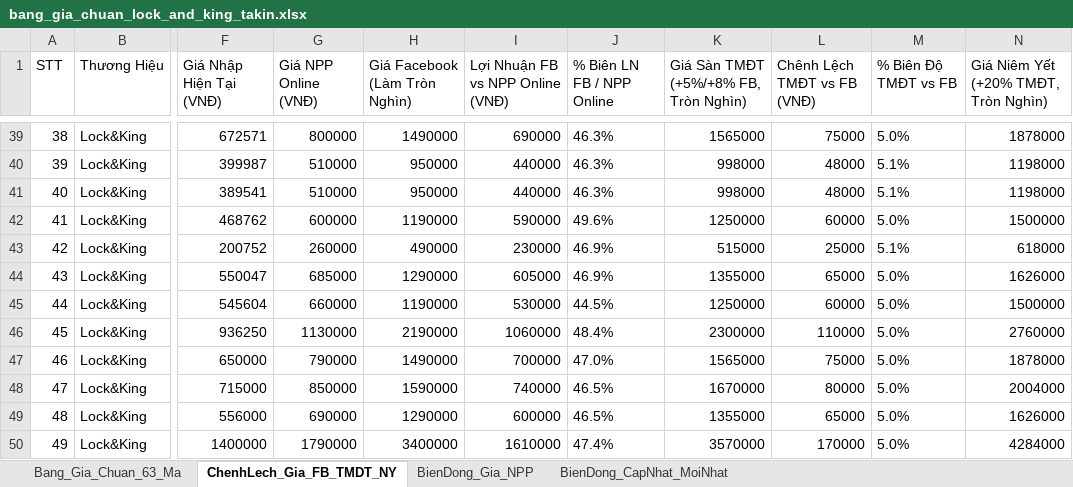
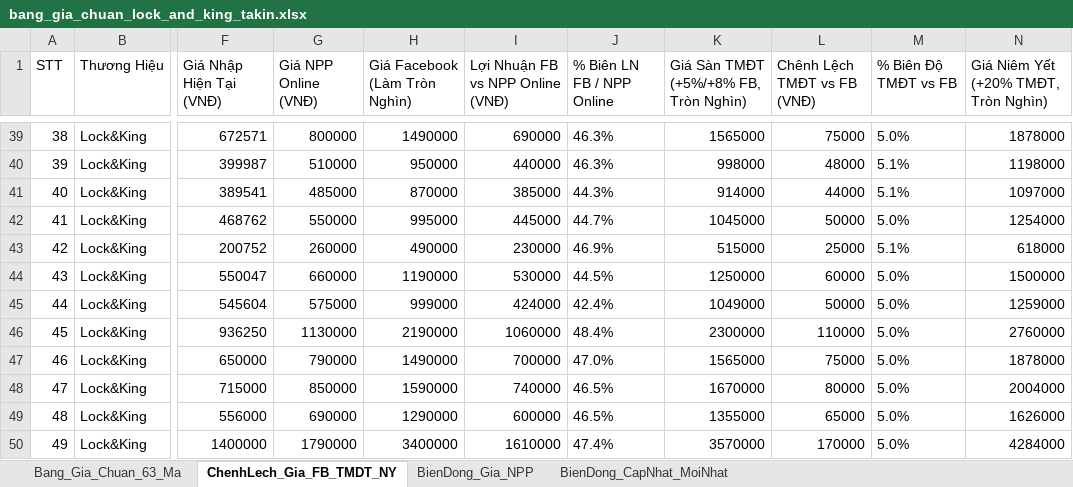
Before and after one commit to Tonytuyenle/baogiavugia, an Excel workbook: bang_gia_chuan_lock_and_king_takin.xlsx, sheet ChenhLech_Gia_FB_TMDT_NY, drawn as a sheet; only a part is shown, gaps mark what is left out; values as stored, in another font and other column widths than the file's, no borders; the diff covers the shown part only; the diff names each change by its address in the sheet, - before the commit and + after, or states it on an @@ line.

Commit message:
feat: cap nhat gia kenh online cho 11 ma theo thong bao ngay 10/11/2026 chinh xac 100%

```diff
--- a/bang_gia_chuan_lock_and_king_takin.xlsx (sheet ChenhLech_Gia_FB_TMDT_NY)
+++ b/bang_gia_chuan_lock_and_king_takin.xlsx (sheet ChenhLech_Gia_FB_TMDT_NY)
-G41 (Giá NPP Online (VNĐ)): 510000
+G41 (Giá NPP Online (VNĐ)): 485000
-H41 (Giá Facebook (Làm Tròn Nghìn)): 950000
+H41 (Giá Facebook (Làm Tròn Nghìn)): 870000
-I41 (Lợi Nhuận FB vs NPP Online (VNĐ)): 440000
+I41 (Lợi Nhuận FB vs NPP Online (VNĐ)): 385000
-J41 (% Biên LN FB / NPP Online): 46.3%
+J41 (% Biên LN FB / NPP Online): 44.3%
-K41: 998000
+K41: 914000
-L41 (Chênh Lệch TMĐT vs FB (VNĐ)): 48000
+L41 (Chênh Lệch TMĐT vs FB (VNĐ)): 44000
-N41: 1198000
+N41: 1097000
-G42 (Giá NPP Online (VNĐ)): 600000
+G42 (Giá NPP Online (VNĐ)): 550000
-H42 (Giá Facebook (Làm Tròn Nghìn)): 1190000
+H42 (Giá Facebook (Làm Tròn Nghìn)): 995000
-I42 (Lợi Nhuận FB vs NPP Online (VNĐ)): 590000
+I42 (Lợi Nhuận FB vs NPP Online (VNĐ)): 445000
-J42 (% Biên LN FB / NPP Online): 49.6%
+J42 (% Biên LN FB / NPP Online): 44.7%
-K42: 1250000
+K42: 1045000
-L42 (Chênh Lệch TMĐT vs FB (VNĐ)): 60000
+L42 (Chênh Lệch TMĐT vs FB (VNĐ)): 50000
-N42: 1500000
+N42: 1254000
-G44 (Giá NPP Online (VNĐ)): 685000
+G44 (Giá NPP Online (VNĐ)): 660000
-H44 (Giá Facebook (Làm Tròn Nghìn)): 1290000
+H44 (Giá Facebook (Làm Tròn Nghìn)): 1190000
-I44 (Lợi Nhuận FB vs NPP Online (VNĐ)): 605000
+I44 (Lợi Nhuận FB vs NPP Online (VNĐ)): 530000
-J44 (% Biên LN FB / NPP Online): 46.9%
+J44 (% Biên LN FB / NPP Online): 44.5%
-K44: 1355000
+K44: 1250000
-L44 (Chênh Lệch TMĐT vs FB (VNĐ)): 65000
+L44 (Chênh Lệch TMĐT vs FB (VNĐ)): 60000
-N44: 1626000
+N44: 1500000
-G45 (Giá NPP Online (VNĐ)): 660000
+G45 (Giá NPP Online (VNĐ)): 575000
-H45 (Giá Facebook (Làm Tròn Nghìn)): 1190000
+H45 (Giá Facebook (Làm Tròn Nghìn)): 999000
-I45 (Lợi Nhuận FB vs NPP Online (VNĐ)): 530000
+I45 (Lợi Nhuận FB vs NPP Online (VNĐ)): 424000
-J45 (% Biên LN FB / NPP Online): 44.5%
+J45 (% Biên LN FB / NPP Online): 42.4%
-K45: 1250000
+K45: 1049000
-L45 (Chênh Lệch TMĐT vs FB (VNĐ)): 60000
+L45 (Chênh Lệch TMĐT vs FB (VNĐ)): 50000
-N45: 1500000
+N45: 1259000
```
Also changed, not shown: 52 edited cells elsewhere in this sheet, sheet BienDong_CapNhat_MoiNhat, sheet Bang_Gia_Chuan_63_Ma, sheet BienDong_Gia_NPP, BANG_CAP_NHAT_GIA_THEO_KENH.xlsx, mau_cap_nhat_gia_theo_kenh.xlsx, 5 other files.
